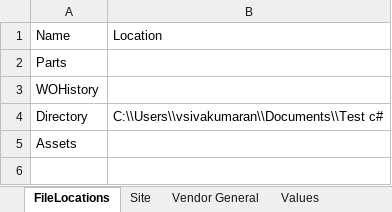
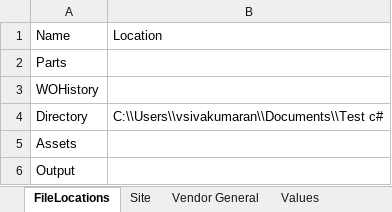
Before and after one commit to vruti/ReportConversionApplication, an Excel workbook: ReportConvertor/ReportConvertor/AppInfoSheet.xlsx, sheet FileLocations, drawn as a sheet; values as stored, in another font and other column widths than the file's, no borders; the diff names each change by its address in the sheet, - before the commit and + after, or states it on an @@ line.

Commit message:
Finished Gamesa Convertor. No testing. Working on Writer Class

```diff
--- a/ReportConvertor/ReportConvertor/AppInfoSheet.xlsx (sheet FileLocations)
+++ b/ReportConvertor/ReportConvertor/AppInfoSheet.xlsx (sheet FileLocations)
+row 6: Output
```
Also changed, not shown: 7 other files.
